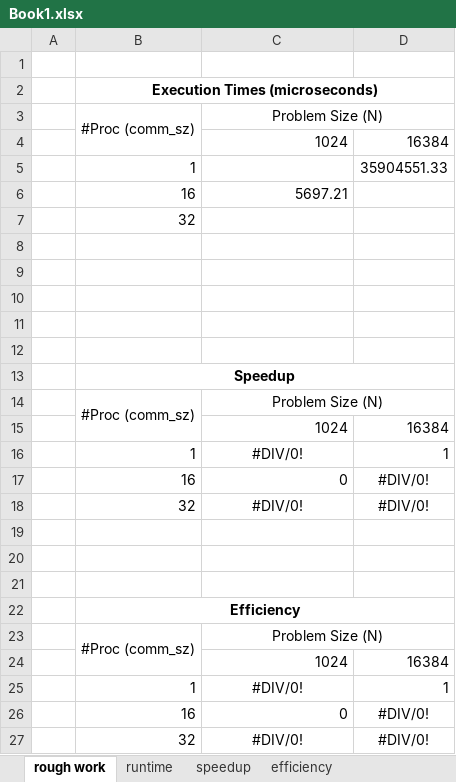
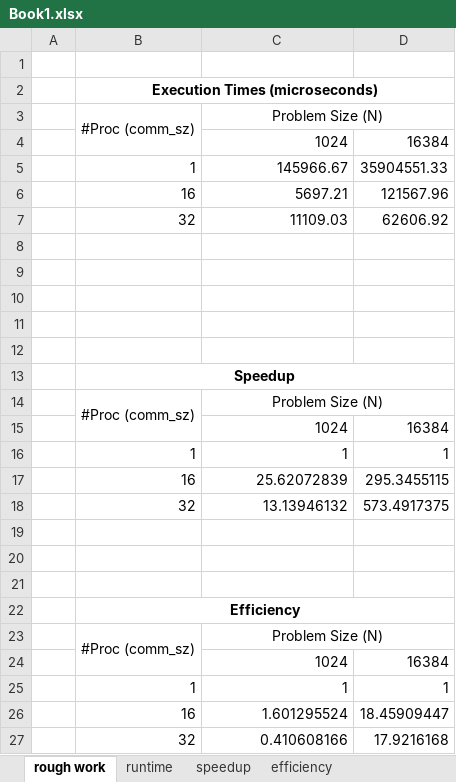
Before and after one commit to SamOlatunde/Parallel-Programming-, an Excel workbook: assigment 2/Olatunde_Orru/Book1.xlsx, sheet rough work, drawn as a sheet; values as stored, in another font and other column widths than the file's, no borders; charts and pictures not drawn; removed rows and columns are numbered as before the commit, all else as after; the diff names each change by its address in the sheet, - before the commit and + after, or states it on an @@ line.

```diff
--- a/assigment 2/Olatunde_Orru/Book1.xlsx (sheet rough work)
+++ b/assigment 2/Olatunde_Orru/Book1.xlsx (sheet rough work)
-C5: (empty)
+C5: 145966.67
-D6: (empty)
+D6: 121567.96
-row 7:  | 32
+row 7:  | 32 | 11109.03 | 62606.92
-C16: #DIV/0!
+C16: 1
-C16 alignment: center
+C16 alignment: right
-row 17:  | 16 | 0 | #DIV/0!
-row 18:  | 32 | #DIV/0! | #DIV/0!
+row 17:  | 16 | 25.62072839 | 295.3455115
+row 18:  | 32 | 13.13946132 | 573.4917375
-C25: #DIV/0!
+C25: 1
-C25 alignment: center
+C25 alignment: right
-row 26:  | 16 | 0 | #DIV/0!
-row 27:  | 32 | #DIV/0! | #DIV/0!
+row 26:  | 16 | 1.601295524 | 18.45909447
+row 27:  | 32 | 0.410608166 | 17.9216168
```
Also changed, not shown: sheet efficiency, sheet runtime, sheet speedup, charts or pictures, 3 other files.
